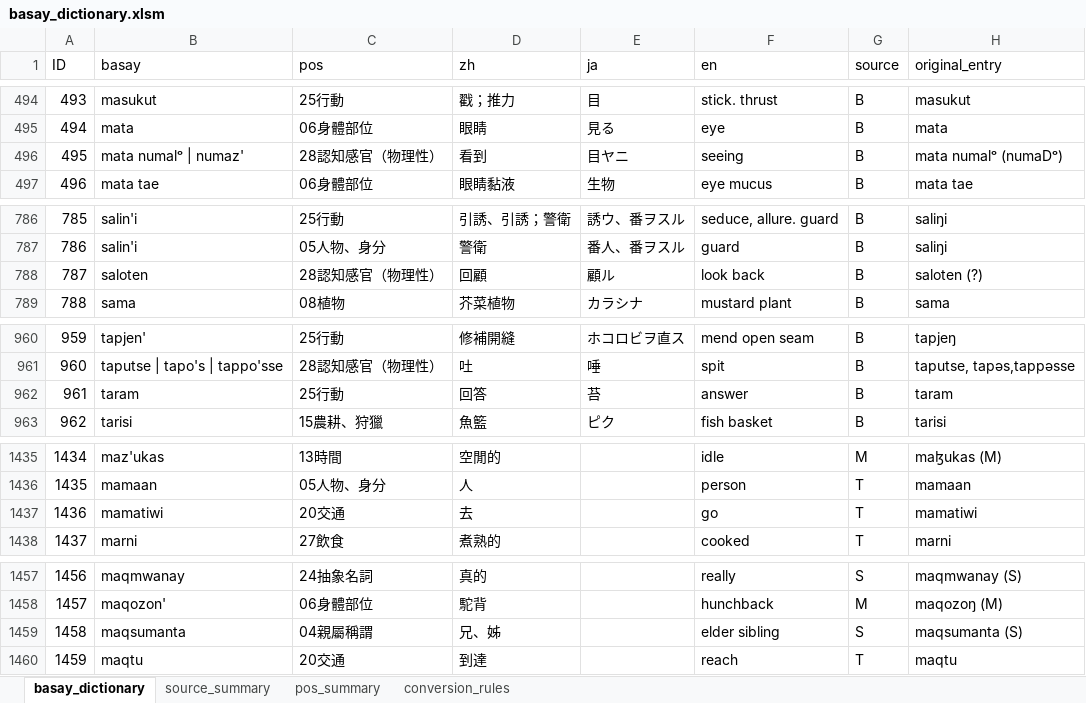
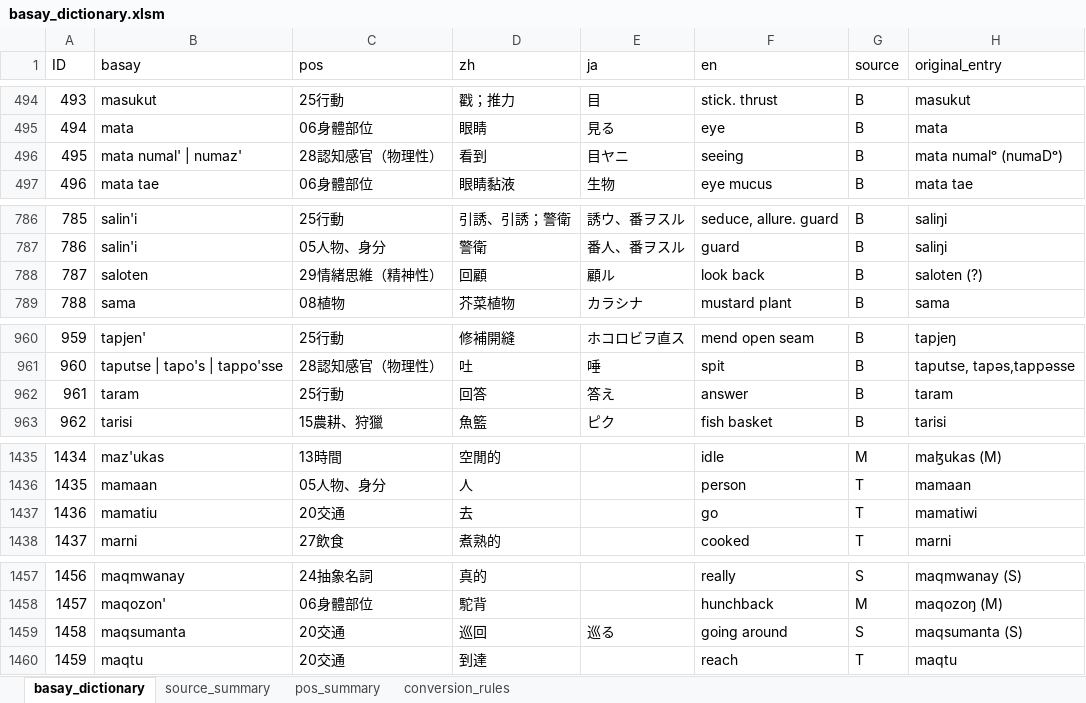
Before and after one commit to ctotsai-hub/basay-tw, an Excel workbook: dictionary/source/basay_dictionary.xlsm, sheet basay_dictionary, drawn as a sheet; only a part is shown, gaps mark what is left out; values as stored, in another font and other column widths than the file's, no borders; the diff names each change by its address in the sheet, - before the commit and + after, or states it on an @@ line.

```diff
--- a/dictionary/source/basay_dictionary.xlsm (sheet basay_dictionary)
+++ b/dictionary/source/basay_dictionary.xlsm (sheet basay_dictionary)
-B496 (basay): mata numalᵒ | numaz'
+B496 (basay): mata numal' | numaz'
-C788 (pos): 28認知感官（物理性）
+C788 (pos): 29情緒思維（精神性）
-E962 (ja): 苔
+E962 (ja): 答え
-B1437 (basay): mamatiwi
+B1437 (basay): mamatiu
-C1459 (pos): 04親屬稱謂
+C1459 (pos): 20交通
-D1459 (zh): 兄、姊
+D1459 (zh): 巡回
-E1459 (ja): (empty)
+E1459 (ja): 巡る
-F1459 (en): elder sibling
+F1459 (en): going around
```
Also changed, not shown: 15 other files.
